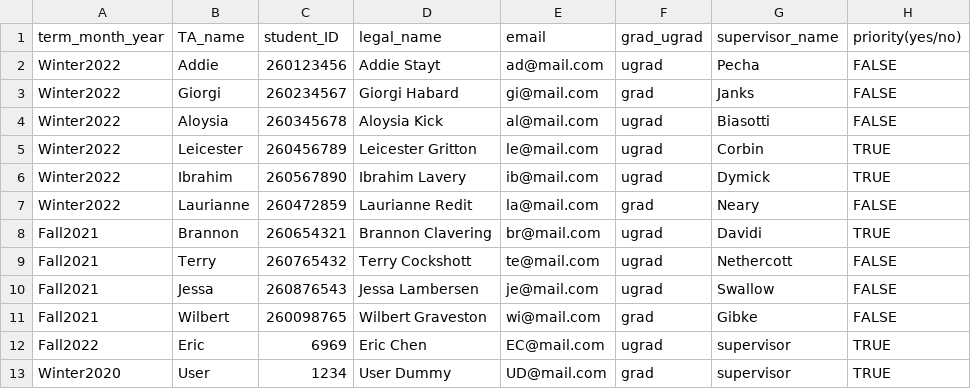
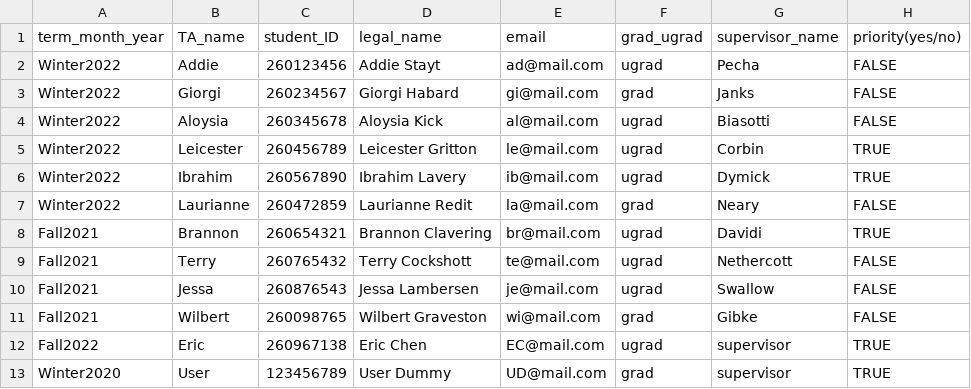
Before and after one commit to EricToCode/TAManagement, a CSV file: FinalProject/TAadministration/csvs/TACohort.csv, drawn as a sheet; only a part is shown; the diff names each change by its address in the sheet, - before the commit and + after, or states it on an @@ line.

```diff
--- a/FinalProject/TAadministration/csvs/TACohort.csv
+++ b/FinalProject/TAadministration/csvs/TACohort.csv
-C12 (student_ID): 6969
+C12 (student_ID): 260967138
-C13 (student_ID): 1234
+C13 (student_ID): 123456789
```
Also changed, not shown: 25 other files.
